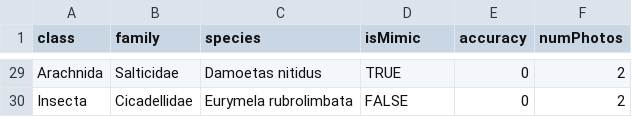
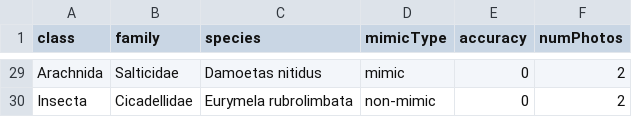
Before and after one commit to JimMcL/measuring-mimicry, a CSV file: MachineLearning/output/Machine learning-accuracy-species.csv, drawn as a sheet; only a part is shown, gaps mark what is left out; the diff covers the shown part only.

```diff
--- a/MachineLearning/output/Machine learning-accuracy-species.csv
+++ b/MachineLearning/output/Machine learning-accuracy-species.csv
@@ -1 +1 @@
-"class","family","species","isMimic","accuracy","numPhotos"
+"class","family","species","mimicType","accuracy","numPhotos"
@@ -29,2 +29,2 @@
-"Arachnida","Salticidae","Damoetas nitidus",TRUE,0,2
-"Insecta","Cicadellidae","Eurymela rubrolimbata",FALSE,0,2
+"Arachnida","Salticidae","Damoetas nitidus","mimic",0,2
+"Insecta","Cicadellidae","Eurymela rubrolimbata","non-mimic",0,2
```
Also changed, not shown: 27 edited cells elsewhere in this file, MachineLearning/output/Machine learning-accuracy-images.csv, MachineLearning/output/Machine learning-accuracy-species-angle.csv, 1 other file.
